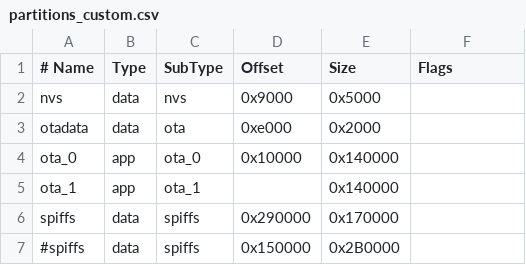
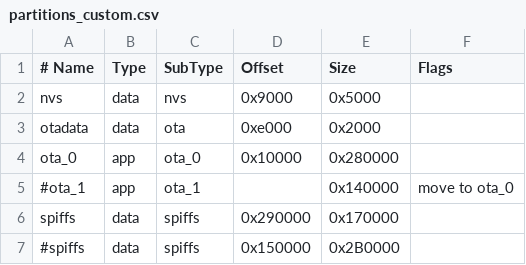
Before and after one commit to spuggy0919/ESP32_tinyConsole, a CSV file: partitions_custom.csv, drawn as a sheet.

```diff
--- a/partitions_custom.csv
+++ b/partitions_custom.csv
@@ -3,4 +3,4 @@ nvs,      data, nvs,     0x9000,  0x5000,
 otadata,  data, ota,     0xe000,  0x2000,
-ota_0,  app,  ota_0,   0x10000, 0x140000,
-ota_1,     app,  ota_1,    ,0x140000,
+ota_0,  app,  ota_0,   0x10000, 0x280000,
+#ota_1,     app,  ota_1,    ,0x140000, move to ota_0
 spiffs,   data, spiffs,  0x290000,0x170000,
```
Also changed, not shown: 27 other files.
